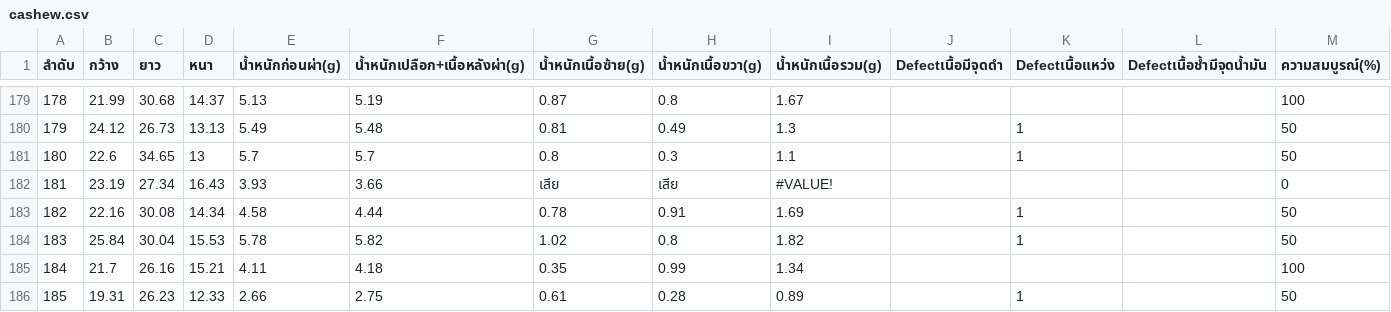
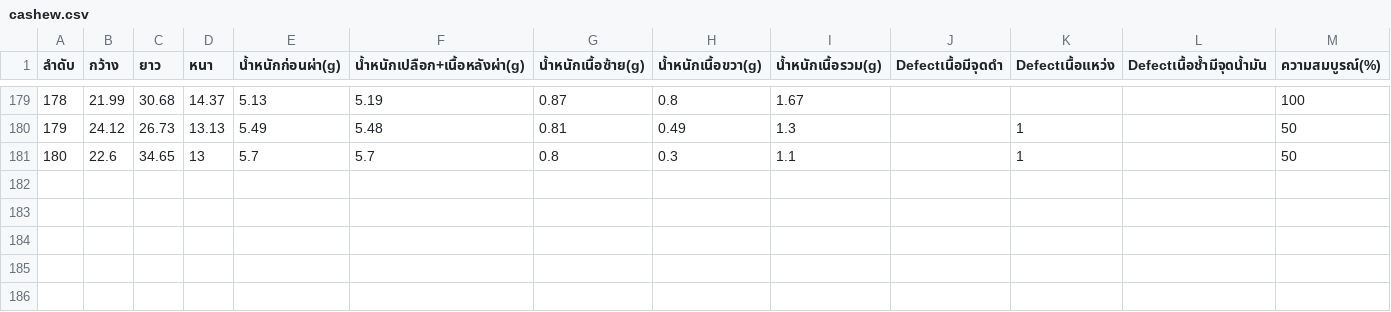
Before and after one commit to ratchakoonprn/IT357DM, a CSV file: data/cashew.csv, drawn as a sheet; only a part is shown, gaps mark what is left out.

Commit message:
Dataset

```diff
--- a/data/cashew.csv
+++ b/data/cashew.csv
@@ -181,6 +181 @@
 180,22.6,34.65,13,5.7,5.7,0.8,0.3,1.1,,1,,50
-181,23.19,27.34,16.43,3.93,3.66,เสีย,เสีย,#VALUE!,,,,0
-182,22.16,30.08,14.34,4.58,4.44,0.78,0.91,1.69,,1,,50
-183,25.84,30.04,15.53,5.78,5.82,1.02,0.8,1.82,,1,,50
-184,21.7,26.16,15.21,4.11,4.18,0.35,0.99,1.34,,,,100
-185,19.31,26.23,12.33,2.66,2.75,0.61,0.28,0.89,,1,,50
```
Also changed, not shown: 1 other file.
